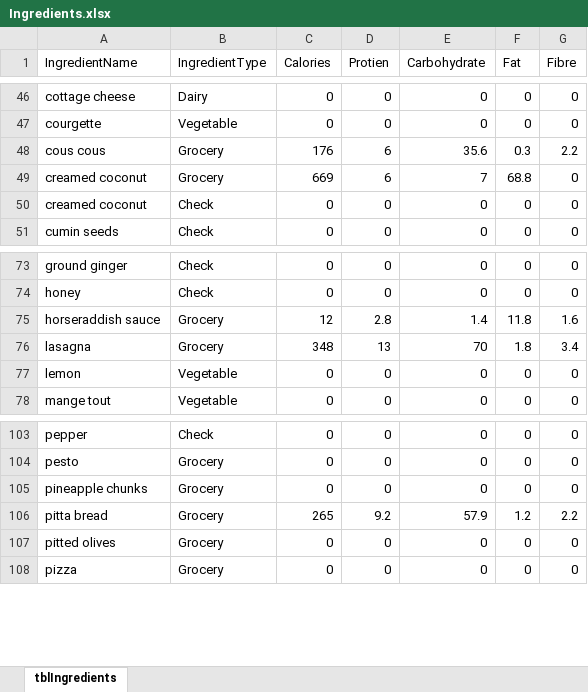
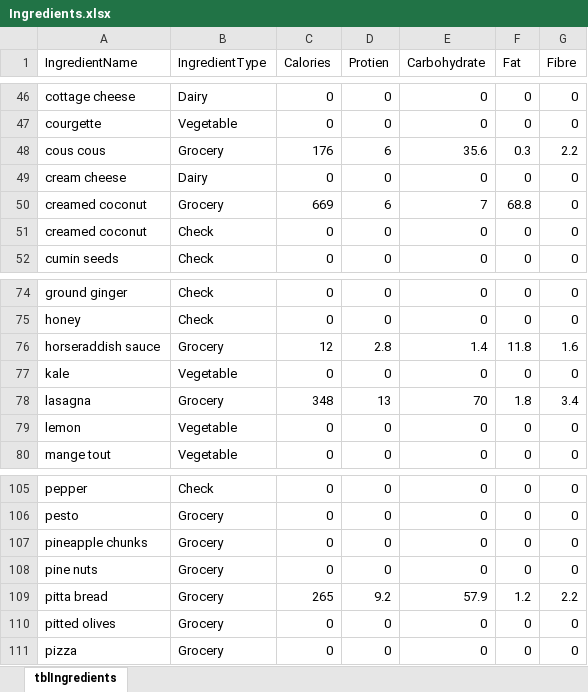
Before and after one commit to joejcollins/harmony-angel, an Excel workbook: ConsoleApp/Input/Ingredients.xlsx, sheet tblIngredients, drawn as a sheet; only a part is shown, gaps mark what is left out; values as stored, in another font and other column widths than the file's, no borders; the diff names each change by its address in the sheet, - before the commit and + after, or states it on an @@ line.

```diff
--- a/ConsoleApp/Input/Ingredients.xlsx (sheet tblIngredients)
+++ b/ConsoleApp/Input/Ingredients.xlsx (sheet tblIngredients)
+row 49: cream cheese | Dairy | 0 | 0 | 0 | 0 | 0
+row 77: kale | Vegetable | 0 | 0 | 0 | 0 | 0
+row 108: pine nuts | Grocery | 0 | 0 | 0 | 0 | 0
```
Also changed, not shown: 3 other files.
